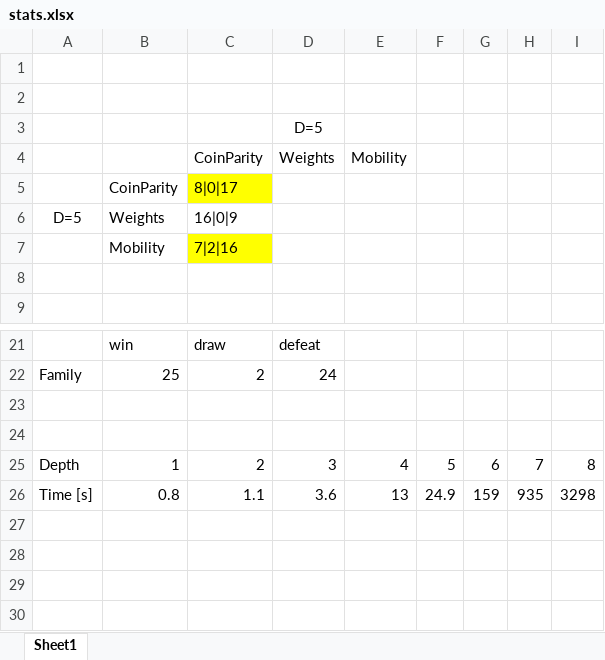
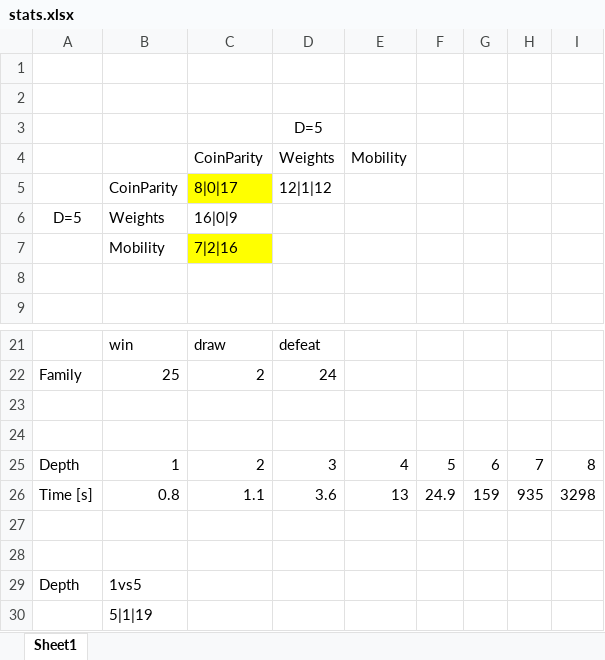
Before and after one commit to PawelWisn/MinimaxOthello, an Excel workbook: src/stats.xlsx, sheet Sheet1, drawn as a sheet; only a part is shown, gaps mark what is left out; values as stored, in another font and other column widths than the file's, no borders; charts and pictures not drawn; the diff names each change by its address in the sheet, - before the commit and + after, or states it on an @@ line.

```diff
--- a/src/stats.xlsx (sheet Sheet1)
+++ b/src/stats.xlsx (sheet Sheet1)
-D5 (Weights): (empty)
+D5 (Weights): 12|1|12
+row 27: (empty)
+row 28: (empty)
+row 29: Depth | 1vs5
+row 30:  | 5|1|19
```
Also changed, not shown: charts or pictures, 2 other files.
